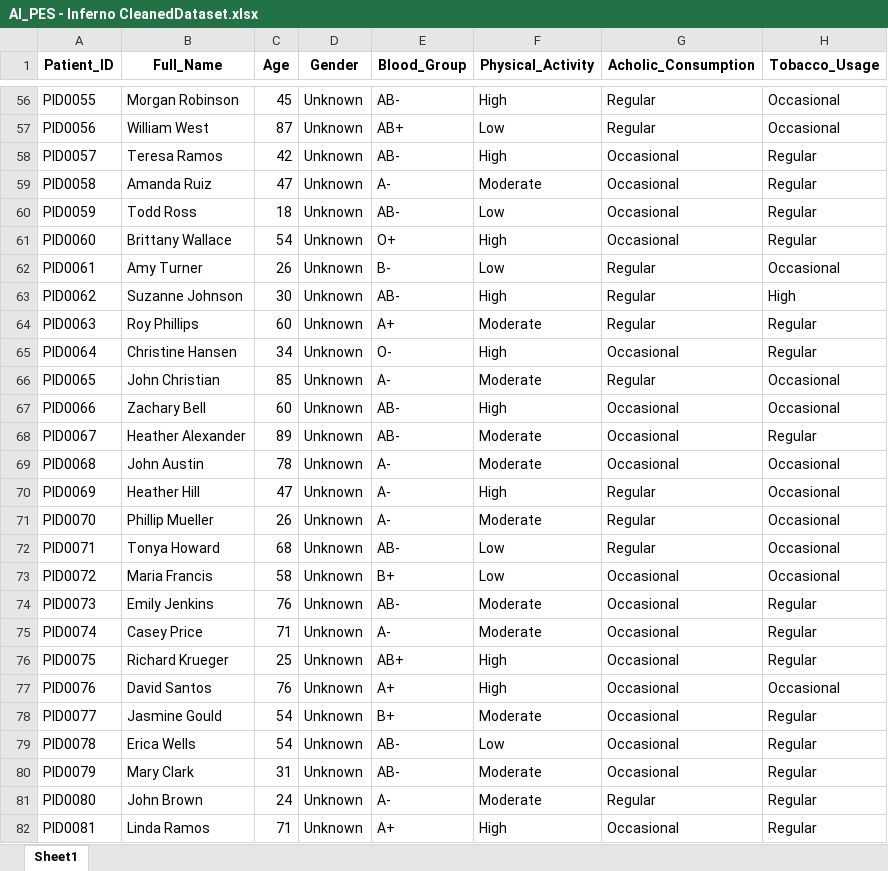
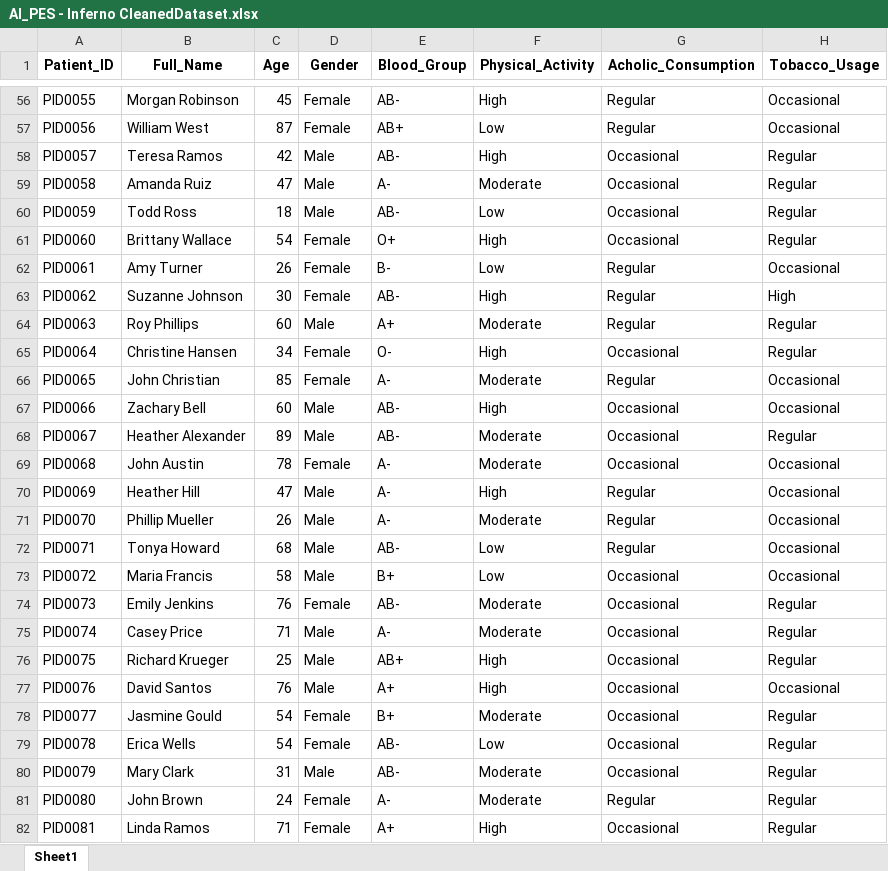
Before and after one commit to ullas9525/Cancer_Cell_Prediction, an Excel workbook: AI_PES - Inferno DataCleaning/AI_PES - Inferno CleanedDataset.xlsx, sheet Sheet1, drawn as a sheet; only a part is shown, gaps mark what is left out; values as stored, in another font and other column widths than the file's, no borders; the diff covers the shown part only; the diff names each change by its address in the sheet, - before the commit and + after, or states it on an @@ line.

Commit message:
Refactor gender mapping in data cleaning script for improved handling of unknown values and standardization

```diff
--- a/AI_PES - Inferno DataCleaning/AI_PES - Inferno CleanedDataset.xlsx (sheet Sheet1)
+++ b/AI_PES - Inferno DataCleaning/AI_PES - Inferno CleanedDataset.xlsx (sheet Sheet1)
-D56:D57 (Gender): Unknown
+D56:D57 (Gender): Female
-D58:D60 (Gender): Unknown
+D58:D60 (Gender): Male
-D61:D63 (Gender): Unknown
+D61:D63 (Gender): Female
-D64 (Gender): Unknown
+D64 (Gender): Male
-D65:D66 (Gender): Unknown
+D65:D66 (Gender): Female
-D67:D68 (Gender): Unknown
+D67:D68 (Gender): Male
-D69 (Gender): Unknown
+D69 (Gender): Female
-D70:D73 (Gender): Unknown
+D70:D73 (Gender): Male
-D74 (Gender): Unknown
+D74 (Gender): Female
-D75:D77 (Gender): Unknown
+D75:D77 (Gender): Male
-D78:D79 (Gender): Unknown
+D78:D79 (Gender): Female
-D80 (Gender): Unknown
+D80 (Gender): Male
-D81:D82 (Gender): Unknown
+D81:D82 (Gender): Female
```
Also changed, not shown: 1050 edited cells elsewhere in this sheet, 1 other file.
